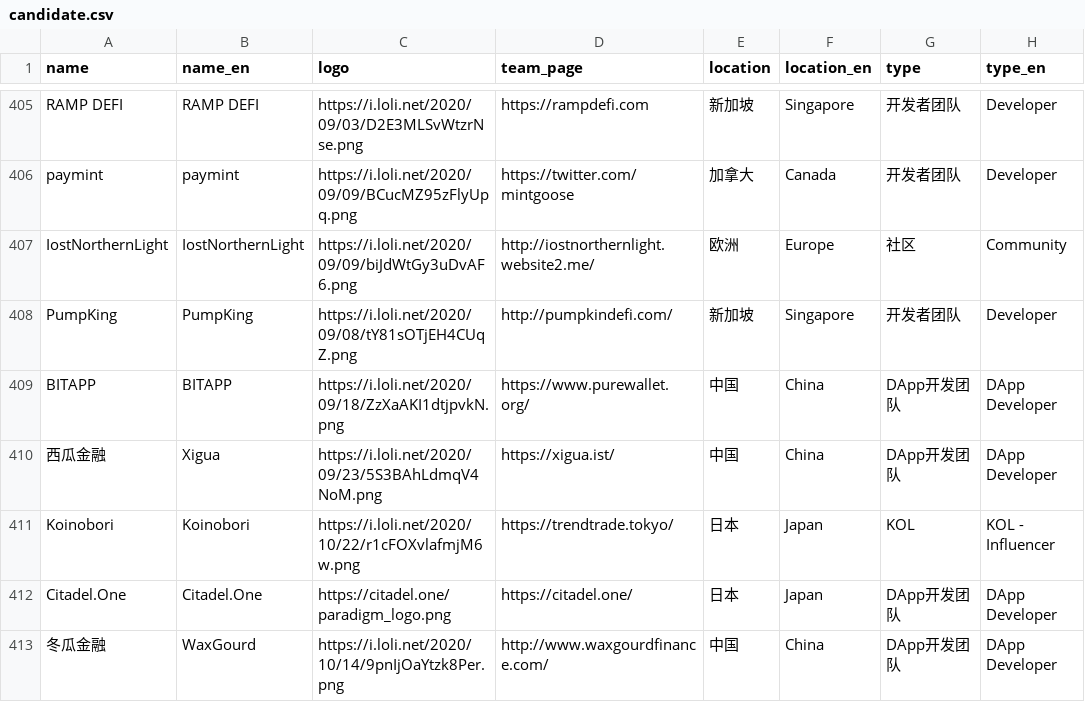
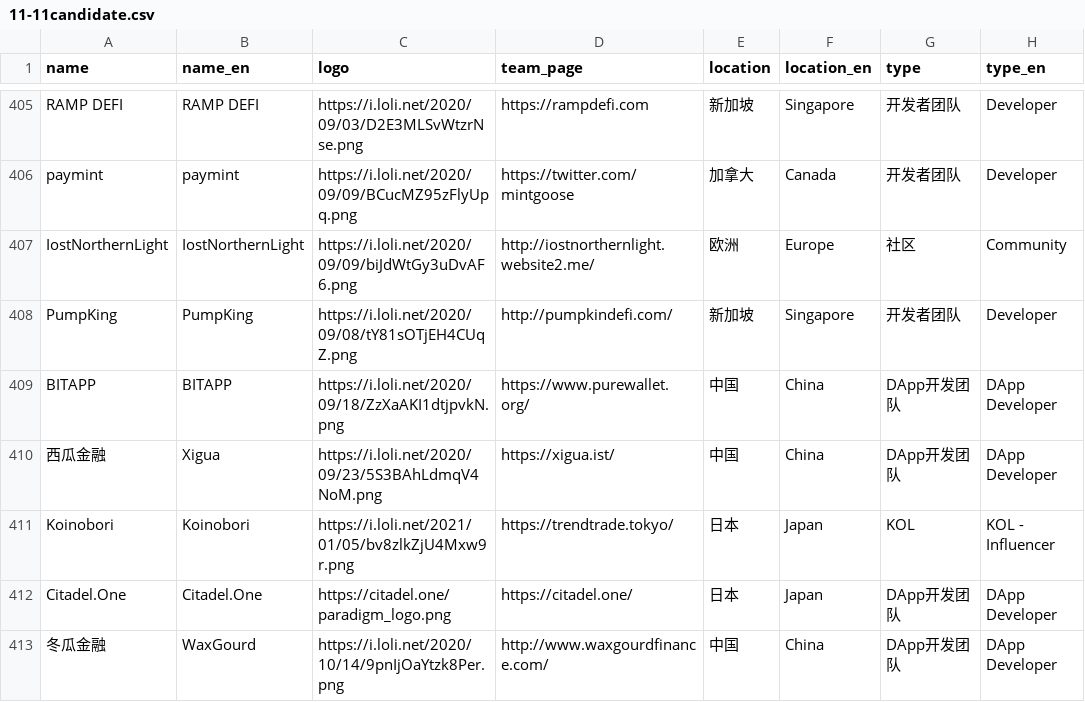
Before and after one commit to iost-official/iost-api, a CSV file: config/11-11candidate.csv (was config/candidate.csv), drawn as a sheet; only a part is shown, gaps mark what is left out; the diff names each change by its address in the sheet, - before the commit and + after, or states it on an @@ line.

Commit message:
update

```diff
--- a/config/candidate.csv
+++ b/config/11-11candidate.csv
-C411 (logo): https://i.loli.net/2020/10/22/r1cFOXvlafmjM6w.png
+C411 (logo): https://i.loli.net/2021/01/05/bv8zlkZjU4Mxw9r.png
```
